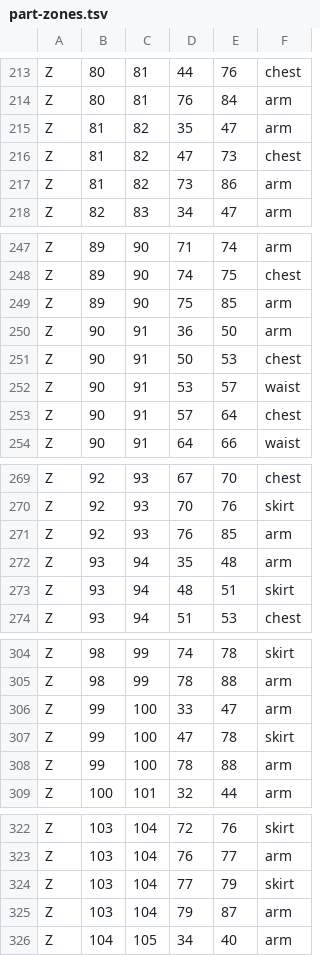
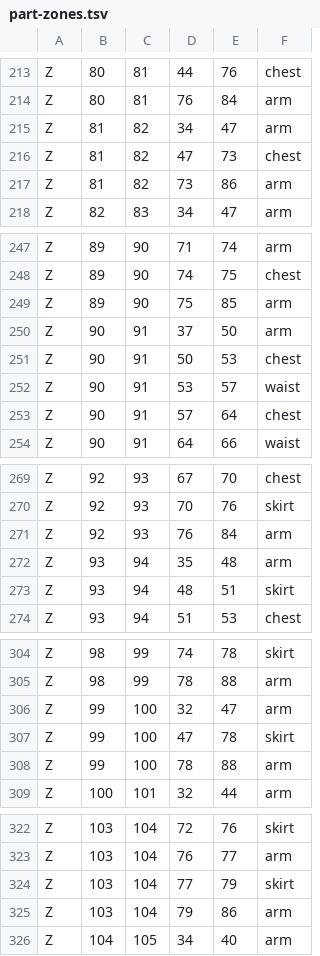
Before and after one commit to ljm-233/miyu-body, a TSV file: native3/state/part-zones.tsv, drawn as a sheet; only a part is shown, gaps mark what is left out; the diff covers the shown part only.

```diff
--- a/native3/state/part-zones.tsv
+++ b/native3/state/part-zones.tsv
@@ -214,3 +214,3 @@ Z	80	81	44	76	chest
 Z	80	81	76	84	arm
-Z	81	82	35	47	arm
+Z	81	82	34	47	arm
 Z	81	82	47	73	chest
@@ -249,3 +249,3 @@ Z	89	90	74	75	chest
 Z	89	90	75	85	arm
-Z	90	91	36	50	arm
+Z	90	91	37	50	arm
 Z	90	91	50	53	chest
@@ -270,3 +270,3 @@ Z	92	93	67	70	chest
 Z	92	93	70	76	skirt
-Z	92	93	76	85	arm
+Z	92	93	76	84	arm
 Z	93	94	35	48	arm
@@ -305,3 +305,3 @@ Z	98	99	74	78	skirt
 Z	98	99	78	88	arm
-Z	99	100	33	47	arm
+Z	99	100	32	47	arm
 Z	99	100	47	78	skirt
@@ -324,3 +324,3 @@ Z	103	104	76	77	arm
 Z	103	104	77	79	skirt
-Z	103	104	79	87	arm
+Z	103	104	79	86	arm
 Z	104	105	34	40	arm
```
Also changed, not shown: 5 edited cells elsewhere in this file, 4 other files.
